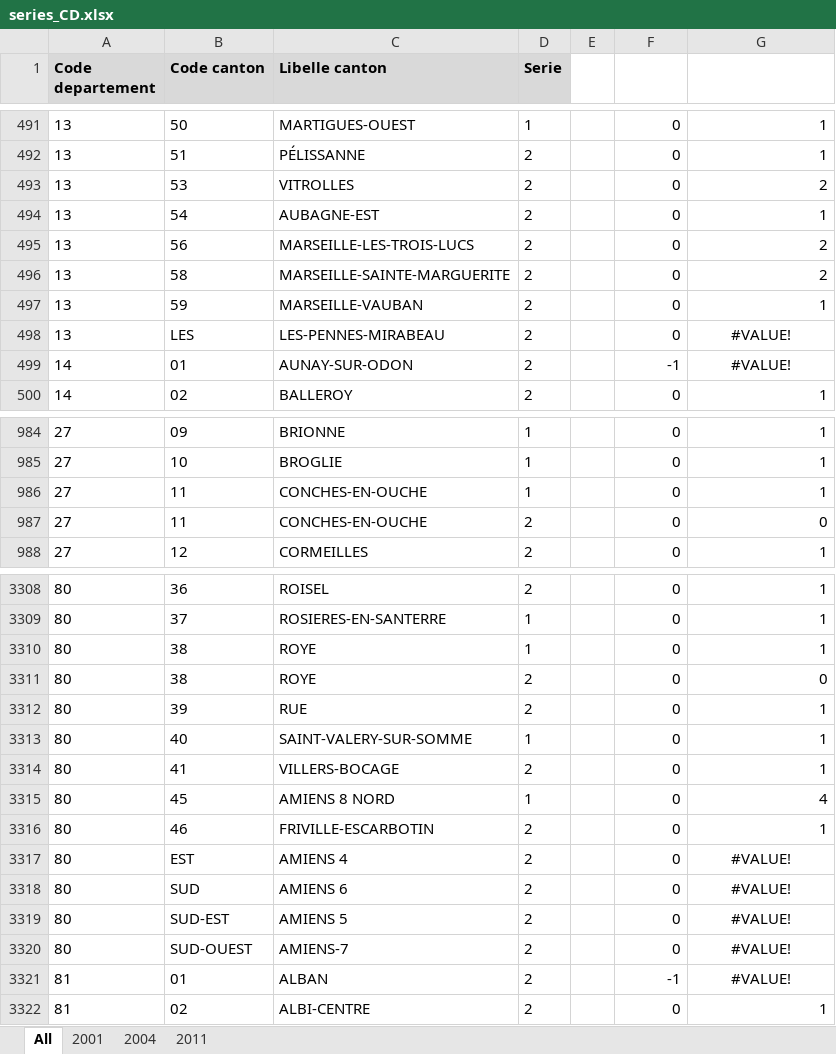
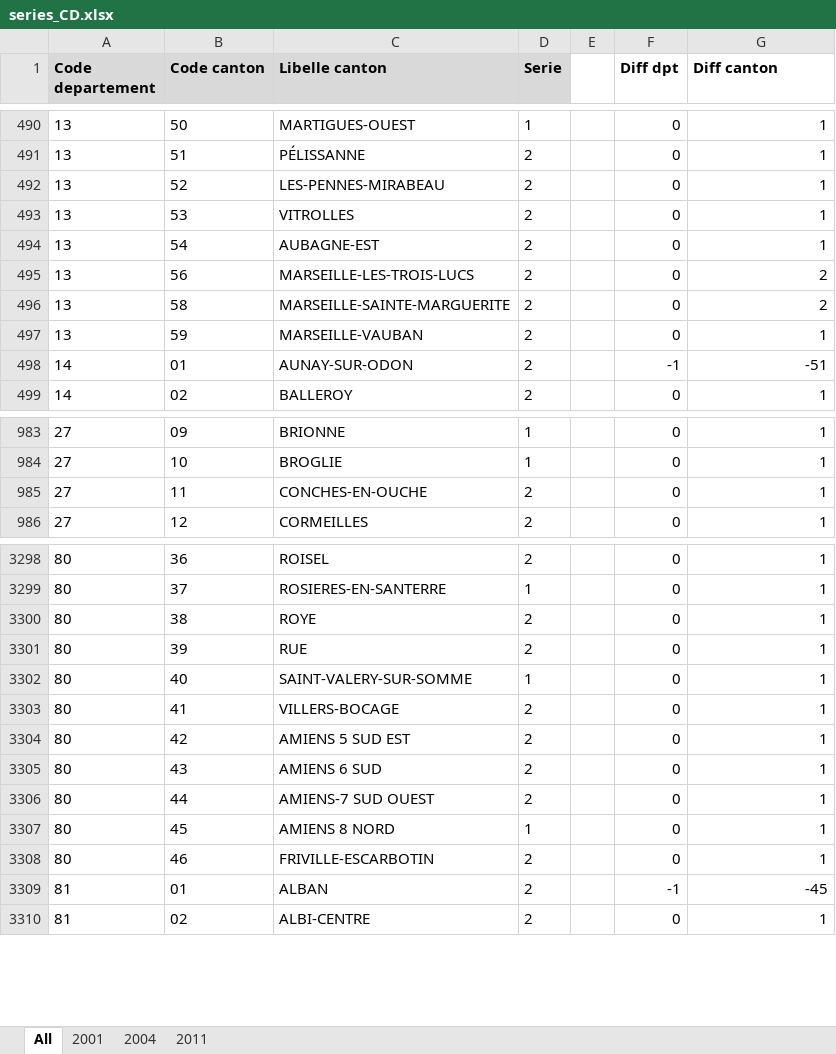
Before and after one commit to BrefAvignon/BrefInit, an Excel workbook: in/verifications/series_CD.xlsx, sheet All, drawn as a sheet; only a part is shown, gaps mark what is left out; values as stored, in another font and other column widths than the file's, no borders; conditional formats not drawn; removed rows and columns are numbered as before the commit, all else as after; the diff covers the shown part only; the diff names each change by its address in the sheet, - before the commit and + after, or states it on an @@ line.

Commit message:
updated CD series

```diff
--- a/in/verifications/series_CD.xlsx (sheet All)
+++ b/in/verifications/series_CD.xlsx (sheet All)
-F1: (empty)
+F1: Diff dpt
-G1: (empty)
+G1: Diff canton
+row 492: 13 | 52 | LES-PENNES-MIRABEAU | 2 |  | 0 | 1
-G493 (Diff canton): 2
+G493 (Diff canton): 1
-row 498: 13 | LES | LES-PENNES-MIRABEAU | 2 |  | 0 | #VALUE!
-G498 (Diff canton): #VALUE!
+G498 (Diff canton): -51
-G498 alignment: center
+G498 alignment: right
-D985 (Serie): 1
+D985 (Serie): 2
-row 987: 27 | 11 | CONCHES-EN-OUCHE | 2 |  | 0 | 0
-D3300 (Serie): 1
+D3300 (Serie): 2
-row 3311: 80 | 38 | ROYE | 2 |  | 0 | 0
+row 3304: 80 | 42 | AMIENS 5 SUD EST | 2 |  | 0 | 1
+row 3305: 80 | 43 | AMIENS 6 SUD | 2 |  | 0 | 1
+row 3306: 80 | 44 | AMIENS-7 SUD OUEST | 2 |  | 0 | 1
-G3307 (Diff canton): 4
+G3307 (Diff canton): 1
-row 3317: 80 | EST | AMIENS 4 | 2 |  | 0 | #VALUE!
-row 3318: 80 | SUD | AMIENS 6 | 2 |  | 0 | #VALUE!
-row 3319: 80 | SUD-EST | AMIENS 5 | 2 |  | 0 | #VALUE!
-row 3320: 80 | SUD-OUEST | AMIENS-7 | 2 |  | 0 | #VALUE!
-G3309 (Diff canton): #VALUE!
+G3309 (Diff canton): -45
-G3309 alignment: center
+G3309 alignment: right
```
Also changed, not shown: 1 added row, 14 removed rows and 9 edited cells elsewhere in this sheet, sheet 2004, formulas that keep their value, 3 other files.
